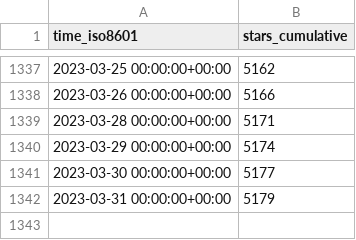
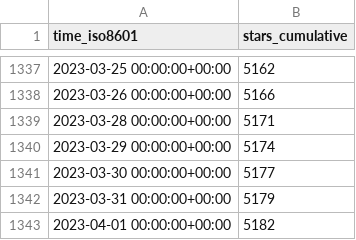
Before and after one commit to jdf2e/nutui, a CSV file: jdf2e/nutui/ghrs-data/stargazers.csv, drawn as a sheet; only a part is shown, gaps mark what is left out.

```diff
--- a/jdf2e/nutui/ghrs-data/stargazers.csv
+++ b/jdf2e/nutui/ghrs-data/stargazers.csv
@@ -1342 +1342,2 @@ time_iso8601,stars_cumulative
 2023-03-31 00:00:00+00:00,5179
+2023-04-01 00:00:00+00:00,5182
```
